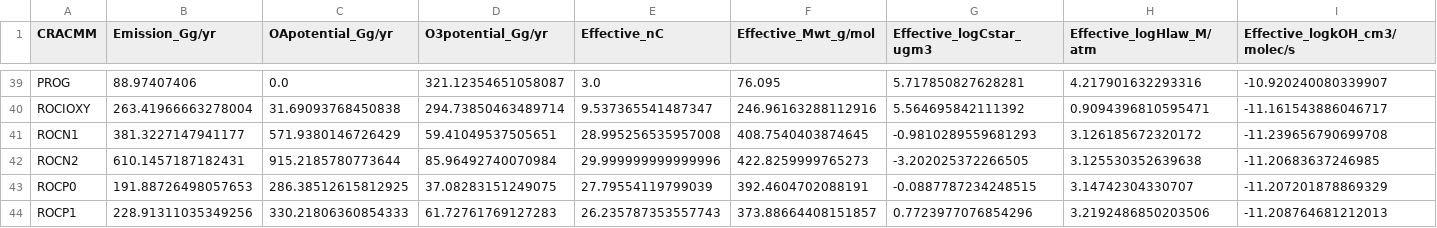
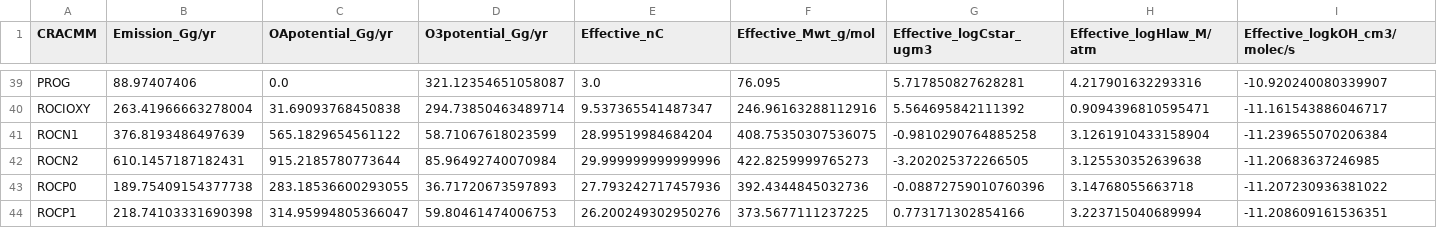
Before and after one commit to USEPA/CRACMM, a CSV file: metadata/CRACMM2017_emiss_properties.csv (was metadata/CRACMM_emiss_properties.csv), drawn as a sheet; only a part is shown, gaps mark what is left out; the diff covers the shown part only; the diff names each change by its address in the sheet, - before the commit and + after, or states it on an @@ line.

```diff
--- a/metadata/CRACMM_emiss_properties.csv
+++ b/metadata/CRACMM2017_emiss_properties.csv
-B41 (Emission_Gg/yr): 381.3227147941177
+B41 (Emission_Gg/yr): 376.8193486497639
-C41 (OApotential_Gg/yr): 571.9380146726429
+C41 (OApotential_Gg/yr): 565.1829654561122
-D41 (O3potential_Gg/yr): 59.41049537505651
+D41 (O3potential_Gg/yr): 58.71067618023599
-E41 (Effective_nC): 28.995256535957008
+E41 (Effective_nC): 28.99519984684204
-F41 (Effective_Mwt_g/mol): 408.7540403874645
+F41 (Effective_Mwt_g/mol): 408.75350307536075
-G41 (Effective_logCstar_ugm3): -0.9810289559681293
+G41 (Effective_logCstar_ugm3): -0.9810290764885258
-H41 (Effective_logHlaw_M/atm): 3.126185672320172
+H41 (Effective_logHlaw_M/atm): 3.1261910433158904
-I41 (Effective_logkOH_cm3/molec/s): -11.239656790699708
+I41 (Effective_logkOH_cm3/molec/s): -11.239655070206384
-B43 (Emission_Gg/yr): 191.88726498057653
+B43 (Emission_Gg/yr): 189.75409154377738
-C43 (OApotential_Gg/yr): 286.38512615812925
+C43 (OApotential_Gg/yr): 283.18536600293055
-D43 (O3potential_Gg/yr): 37.08283151249075
+D43 (O3potential_Gg/yr): 36.71720673597893
-E43 (Effective_nC): 27.79554119799039
+E43 (Effective_nC): 27.793242717457936
-F43 (Effective_Mwt_g/mol): 392.4604702088191
+F43 (Effective_Mwt_g/mol): 392.4344845032736
-G43 (Effective_logCstar_ugm3): -0.0887787234248515
+G43 (Effective_logCstar_ugm3): -0.08872759010760396
-H43 (Effective_logHlaw_M/atm): 3.14742304330707
+H43 (Effective_logHlaw_M/atm): 3.14768055663718
-I43 (Effective_logkOH_cm3/molec/s): -11.207201878869329
+I43 (Effective_logkOH_cm3/molec/s): -11.207230936381022
-B44 (Emission_Gg/yr): 228.91311035349256
+B44 (Emission_Gg/yr): 218.74103331690398
-C44 (OApotential_Gg/yr): 330.21806360854333
+C44 (OApotential_Gg/yr): 314.95994805366047
-D44 (O3potential_Gg/yr): 61.72761769127283
+D44 (O3potential_Gg/yr): 59.80461474006753
-E44 (Effective_nC): 26.235787353557743
+E44 (Effective_nC): 26.200249302950276
-F44 (Effective_Mwt_g/mol): 373.88664408151857
+F44 (Effective_Mwt_g/mol): 373.5677111237225
-G44 (Effective_logCstar_ugm3): 0.7723977076854296
+G44 (Effective_logCstar_ugm3): 0.773171302854166
-H44 (Effective_logHlaw_M/atm): 3.2192486850203506
+H44 (Effective_logHlaw_M/atm): 3.223715040689994
-I44 (Effective_logkOH_cm3/molec/s): -11.208764681212013
+I44 (Effective_logkOH_cm3/molec/s): -11.208609161536351
```
Also changed, not shown: 74 edited cells elsewhere in this file, 3 other files.
